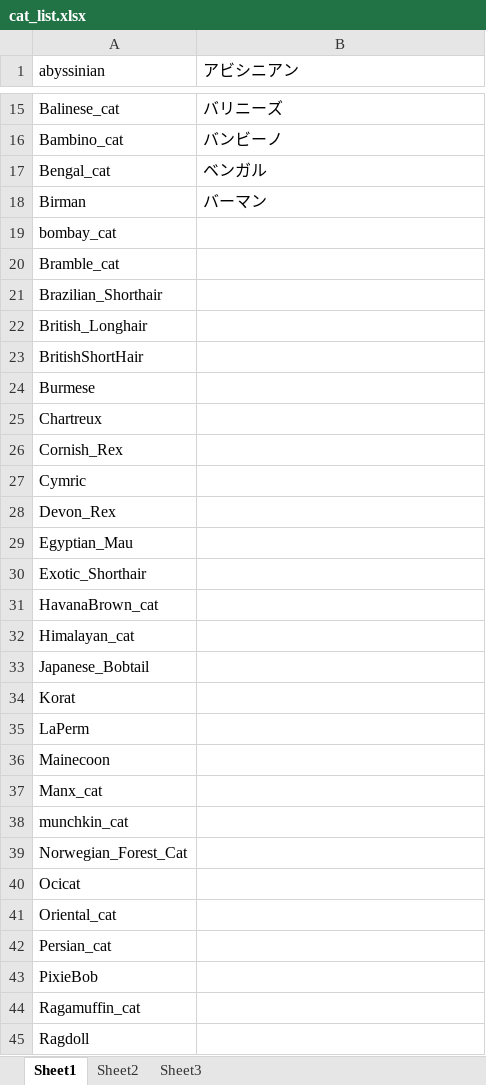
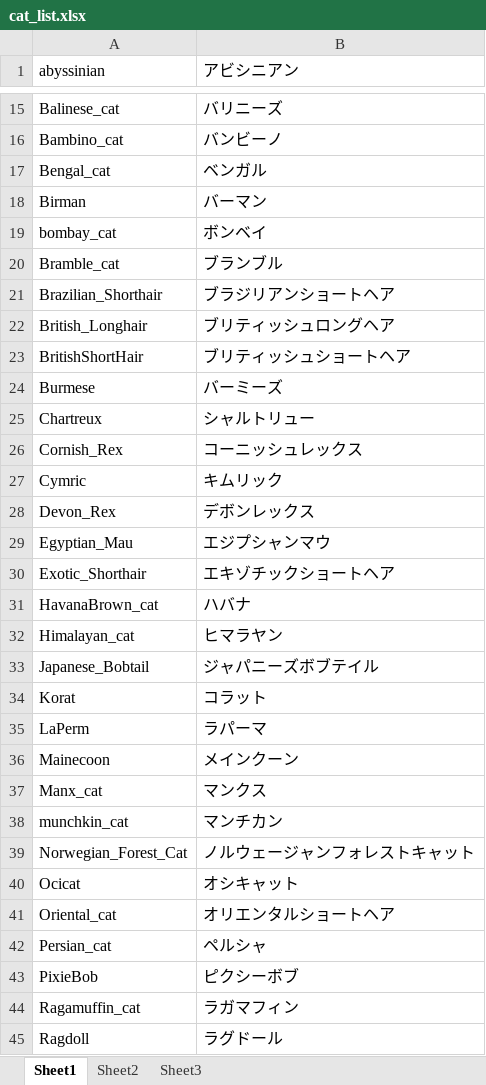
Before and after one commit to blue-islands/rojineco, an Excel workbook: cat_list.xlsx, sheet Sheet1, drawn as a sheet; only a part is shown, gaps mark what is left out; values as stored, in another font and other column widths than the file's, no borders; the diff covers the shown part only; the diff names each change by its address in the sheet, - before the commit and + after, or states it on an @@ line.

Commit message:
no message

```diff
--- a/cat_list.xlsx (sheet Sheet1)
+++ b/cat_list.xlsx (sheet Sheet1)
-B19 (アビシニアン): (empty)
+B19 (アビシニアン): ボンベイ
-B20 (アビシニアン): (empty)
+B20 (アビシニアン): ブランブル
-B21 (アビシニアン): (empty)
+B21 (アビシニアン): ブラジリアンショートヘア
-B22 (アビシニアン): (empty)
+B22 (アビシニアン): ブリティッシュロングヘア
-B23 (アビシニアン): (empty)
+B23 (アビシニアン): ブリティッシュショートヘア
-B24 (アビシニアン): (empty)
+B24 (アビシニアン): バーミーズ
-B25 (アビシニアン): (empty)
+B25 (アビシニアン): シャルトリュー
-B26 (アビシニアン): (empty)
+B26 (アビシニアン): コーニッシュレックス
-B27 (アビシニアン): (empty)
+B27 (アビシニアン): キムリック
-B28 (アビシニアン): (empty)
+B28 (アビシニアン): デボンレックス
-B29 (アビシニアン): (empty)
+B29 (アビシニアン): エジプシャンマウ
-B30 (アビシニアン): (empty)
+B30 (アビシニアン): エキゾチックショートヘア
-B31 (アビシニアン): (empty)
+B31 (アビシニアン): ハバナ
-B32 (アビシニアン): (empty)
+B32 (アビシニアン): ヒマラヤン
-B33 (アビシニアン): (empty)
+B33 (アビシニアン): ジャパニーズボブテイル
-B34 (アビシニアン): (empty)
+B34 (アビシニアン): コラット
-B35 (アビシニアン): (empty)
+B35 (アビシニアン): ラパーマ
-B36 (アビシニアン): (empty)
+B36 (アビシニアン): メインクーン
-B37 (アビシニアン): (empty)
+B37 (アビシニアン): マンクス
-B38 (アビシニアン): (empty)
+B38 (アビシニアン): マンチカン
-B39 (アビシニアン): (empty)
+B39 (アビシニアン): ノルウェージャンフォレストキャット
-B40 (アビシニアン): (empty)
+B40 (アビシニアン): オシキャット
-B41 (アビシニアン): (empty)
+B41 (アビシニアン): オリエンタルショートヘア
-B42 (アビシニアン): (empty)
+B42 (アビシニアン): ペルシャ
-B43 (アビシニアン): (empty)
+B43 (アビシニアン): ピクシーボブ
-B44 (アビシニアン): (empty)
+B44 (アビシニアン): ラガマフィン
-B45 (アビシニアン): (empty)
+B45 (アビシニアン): ラグドール
```
Also changed, not shown: 12 edited cells elsewhere in this sheet.
